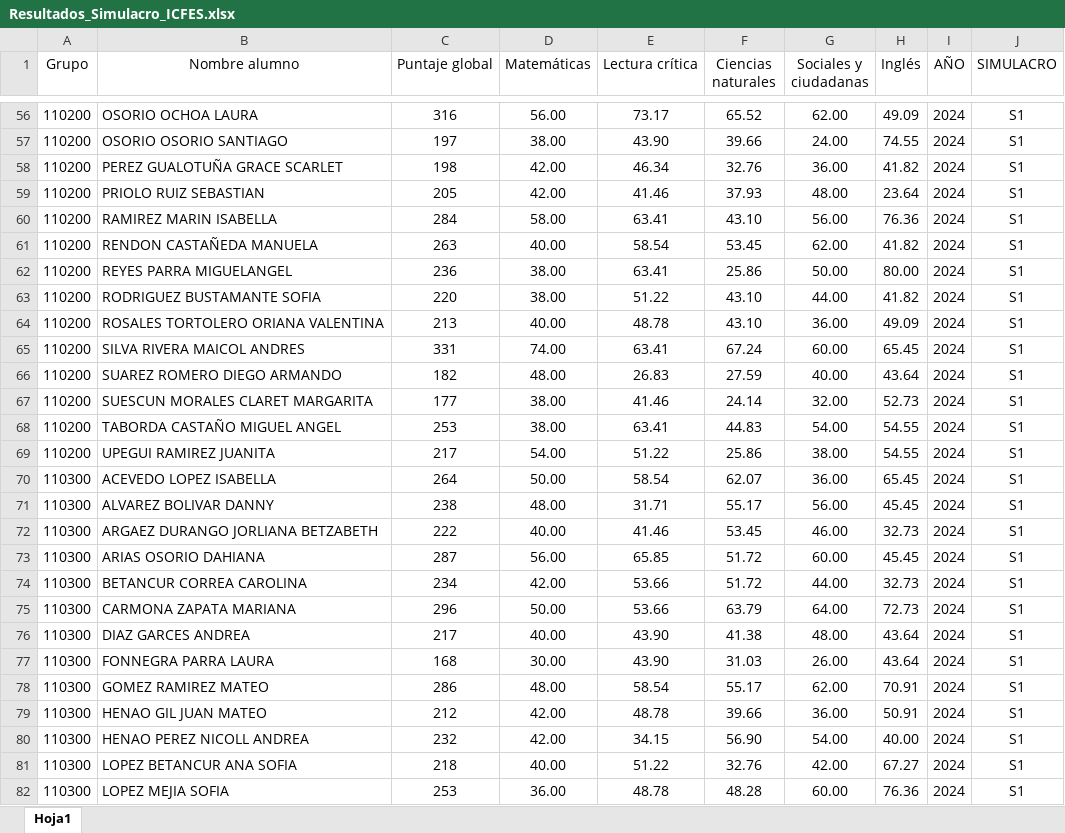
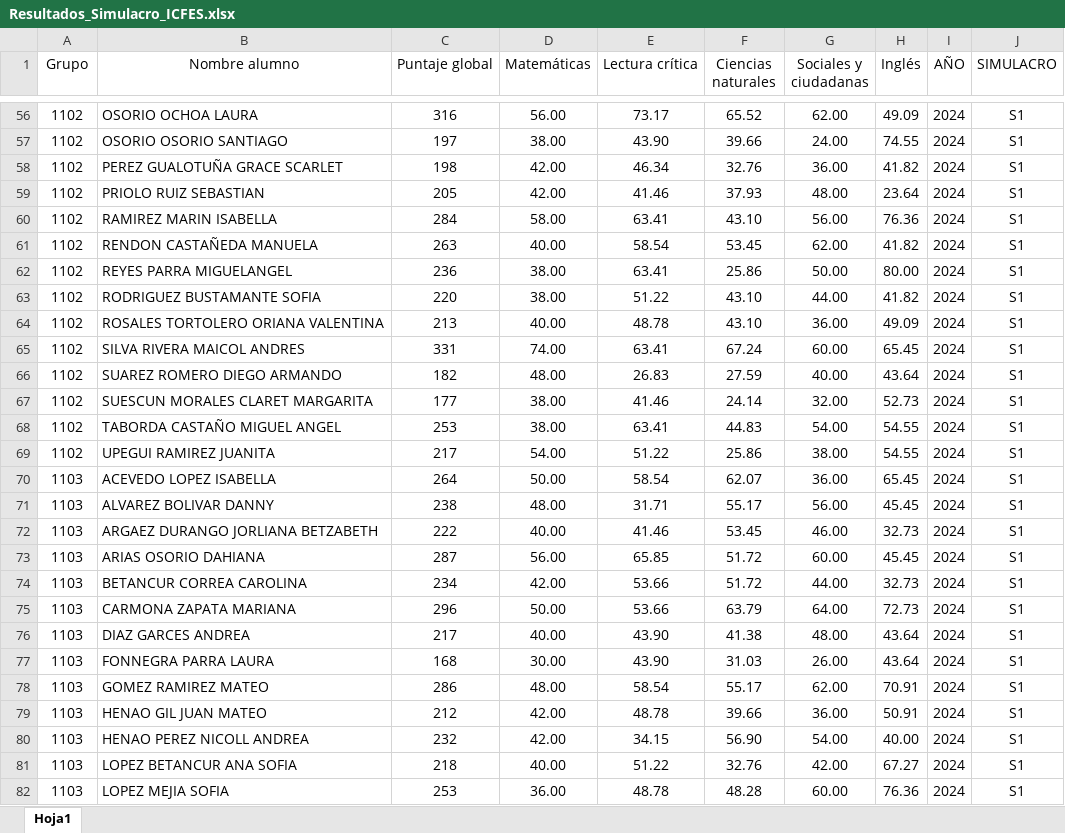
Before and after one commit to lcgalans2024/rs_icfes, an Excel workbook: Resultados_Simulacro_ICFES.xlsx, sheet Hoja1, drawn as a sheet; only a part is shown, gaps mark what is left out; values as stored, in another font and other column widths than the file's, no borders; the diff covers the shown part only; the diff names each change by its address in the sheet, - before the commit and + after, or states it on an @@ line.

Commit message:
Add files via upload
Se mejora la columna Grupo

```diff
--- a/Resultados_Simulacro_ICFES.xlsx (sheet Hoja1)
+++ b/Resultados_Simulacro_ICFES.xlsx (sheet Hoja1)
-A56:A69 (Grupo): 110200
+A56:A69 (Grupo): 1102
-A70:A82 (Grupo): 110300
+A70:A82 (Grupo): 1103
```
Also changed, not shown: 365 edited cells elsewhere in this sheet.
